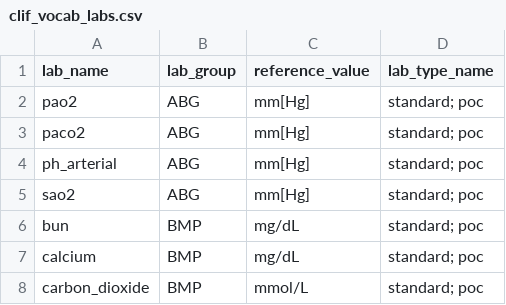
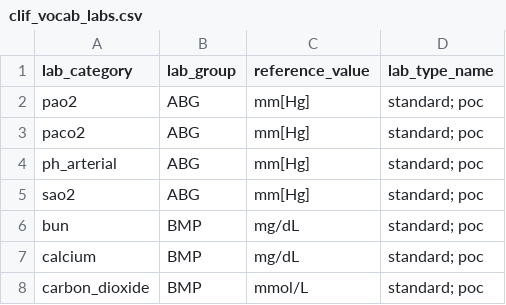
Before and after one commit to kaveriC/CLIF-1.0, a CSV file: limited_vocabulary/clif_vocab_labs.csv, drawn as a sheet; only a part is shown; the diff names each change by its address in the sheet, - before the commit and + after, or states it on an @@ line.

```diff
--- a/limited_vocabulary/clif_vocab_labs.csv
+++ b/limited_vocabulary/clif_vocab_labs.csv
-A1: lab_name
+A1: lab_category
```
Also changed, not shown: limited_vocabulary/clif_vocab_vitals.csv, 1 other file.
